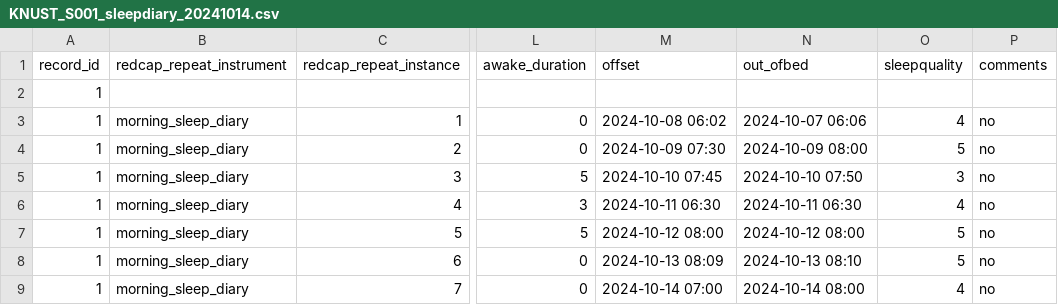
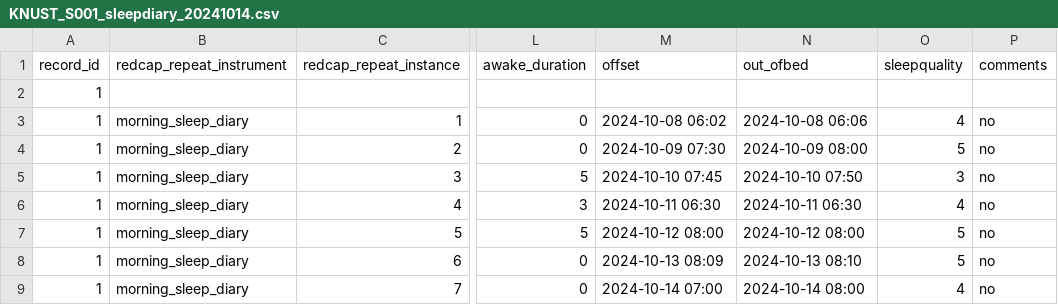
Before and after one commit to MeLiDosProject/AkuffoEtAl_Dataset_2025, a CSV file: data/raw/individual/KNUST_S001/continuous/sleepdiary/KNUST_S001_sleepdiary_20241014.csv, drawn as a sheet; only a part is shown, gaps mark what is left out; the diff names each change by its address in the sheet, - before the commit and + after, or states it on an @@ line.

Commit message:
update to sleepdiaries

```diff
--- a/data/raw/individual/KNUST_S001/continuous/sleepdiary/KNUST_S001_sleepdiary_20241014.csv
+++ b/data/raw/individual/KNUST_S001/continuous/sleepdiary/KNUST_S001_sleepdiary_20241014.csv
-N3 (out_ofbed): 2024-10-07 06:06
+N3 (out_ofbed): 2024-10-08 06:06
```
Also changed, not shown: 3 other files.
